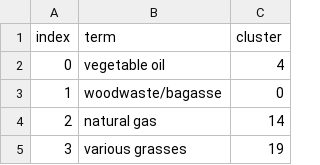
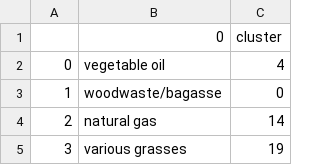
Before and after one commit to porter22/porter22.github.io, a CSV file: matrix/terms_by_clusters.csv, drawn as a sheet; only a part is shown.

Commit message:
matrix update on click works

```diff
--- a/matrix/terms_by_clusters.csv
+++ b/matrix/terms_by_clusters.csv
@@ -1,2 +1,2 @@
-index,term,cluster
+,0,cluster
 0,vegetable oil,4
```
Also changed, not shown: 15 other files.
